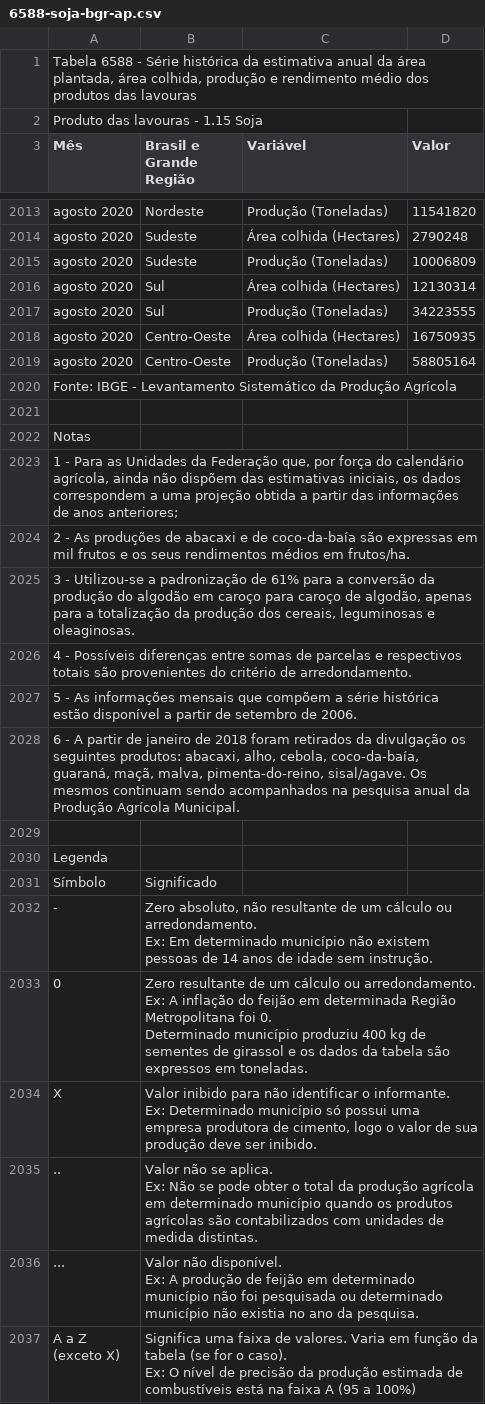
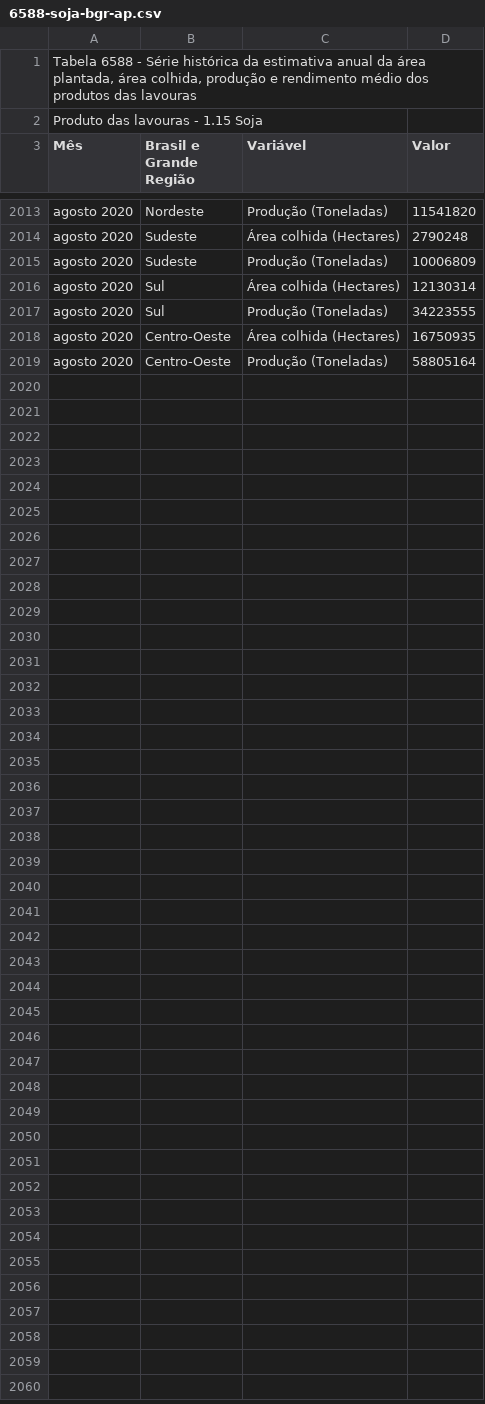
Before and after one commit to Yowgf/brazil-soy-production, a CSV file: database/6588-soja-bgr-ap.csv, drawn as a sheet; only a part is shown, gaps mark what is left out.

```diff
--- a/database/6588-soja-bgr-ap.csv
+++ b/database/6588-soja-bgr-ap.csv
@@ -2019,27 +2019 @@
 "agosto 2020","Centro-Oeste","Produção (Toneladas)","58805164"
-"Fonte: IBGE - Levantamento Sistemático da Produção Agrícola"
-
-"Notas"
-"1 - Para as Unidades da Federação que, por força do calendário agrícola, ainda não dispõem das estimativas iniciais, os dados correspondem a uma projeção obtida a partir das informações de anos anteriores;"
-"2 - As produções de abacaxi e de coco-da-baía são expressas em mil frutos e os seus rendimentos médios em frutos/ha."
-"3 - Utilizou-se a padronização de 61% para a conversão da produção do algodão em caroço para caroço de algodão, apenas para a totalização da produção dos cereais, leguminosas e oleaginosas."
-"4 - Possíveis diferenças entre somas de parcelas e respectivos totais são provenientes do critério de arredondamento."
-"5 - As informações mensais que compõem a série histórica estão disponível a partir de setembro de 2006."
-"6 - A partir de janeiro de 2018 foram retirados da divulgação os seguintes produtos: abacaxi, alho, cebola, coco-da-baía, guaraná, maçã, malva, pimenta-do-reino, sisal/agave. Os mesmos continuam sendo acompanhados na pesquisa anual da Produção Agrícola Municipal."
-""
-"Legenda"
-"Símbolo","Significado"
-"-","Zero absoluto, não resultante de um cálculo ou arredondamento.
-Ex: Em determinado município não existem pessoas de 14 anos de idade sem instrução."
-"0","Zero resultante de um cálculo ou arredondamento.
-Ex: A inflação do feijão em determinada Região Metropolitana foi 0.
-Determinado município produziu 400 kg de sementes de girassol e os dados da tabela são expressos em toneladas."
-"X","Valor inibido para não identificar o informante.
-Ex: Determinado município só possui uma empresa produtora de cimento, logo o valor de sua produção deve ser inibido."
-"..","Valor não se aplica.
-Ex: Não se pode obter o total da produção agrícola em determinado município quando os produtos agrícolas são contabilizados com unidades de medida distintas."
-"...","Valor não disponível.
-Ex: A produção de feijão em determinado município não foi pesquisada ou determinado município não existia no ano da pesquisa."
-"A a Z
-(exceto X)","Significa uma faixa de valores. Varia em função da tabela (se for o caso).
-Ex: O nível de precisão da produção estimada de combustíveis está na faixa A (95 a 100%)"
```
Also changed, not shown: 3 other files.
